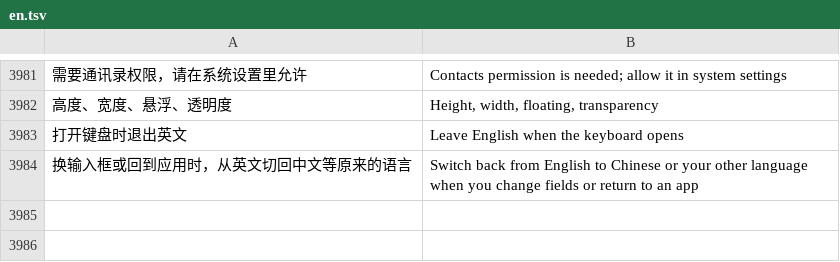
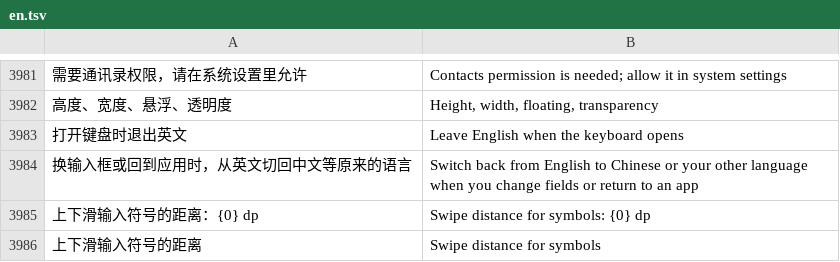
Before and after one commit to onlyjco/CJIME, a TSV file: app/src/main/assets/i18n/en.tsv, drawn as a sheet; only a part is shown, gaps mark what is left out; the diff names each change by its address in the sheet, - before the commit and + after, or states it on an @@ line.

```diff
--- a/app/src/main/assets/i18n/en.tsv
+++ b/app/src/main/assets/i18n/en.tsv
+row 3985: 上下滑输入符号的距离：{0} dp | Swipe distance for symbols: {0} dp
+row 3986: 上下滑输入符号的距离 | Swipe distance for symbols
```
Also changed, not shown: 6 other files.
